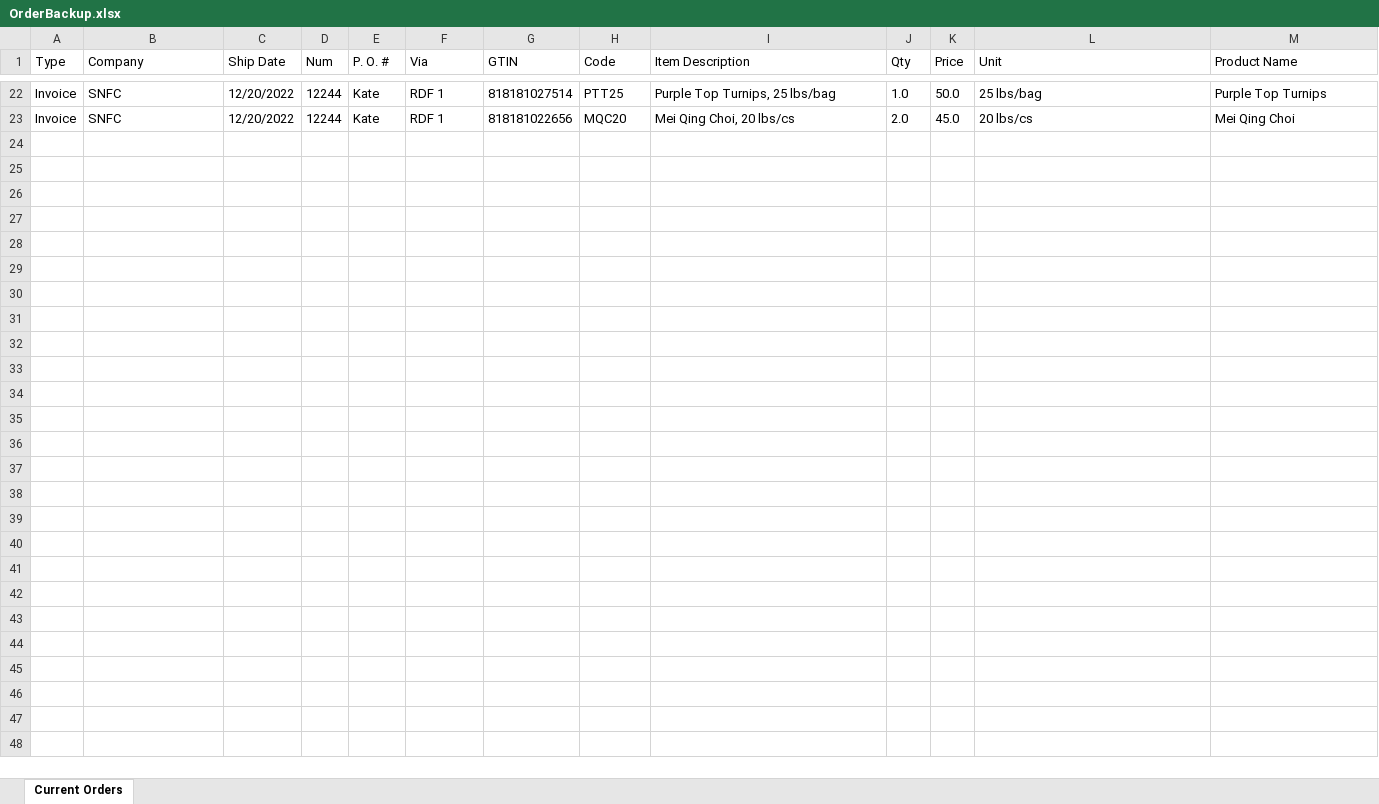
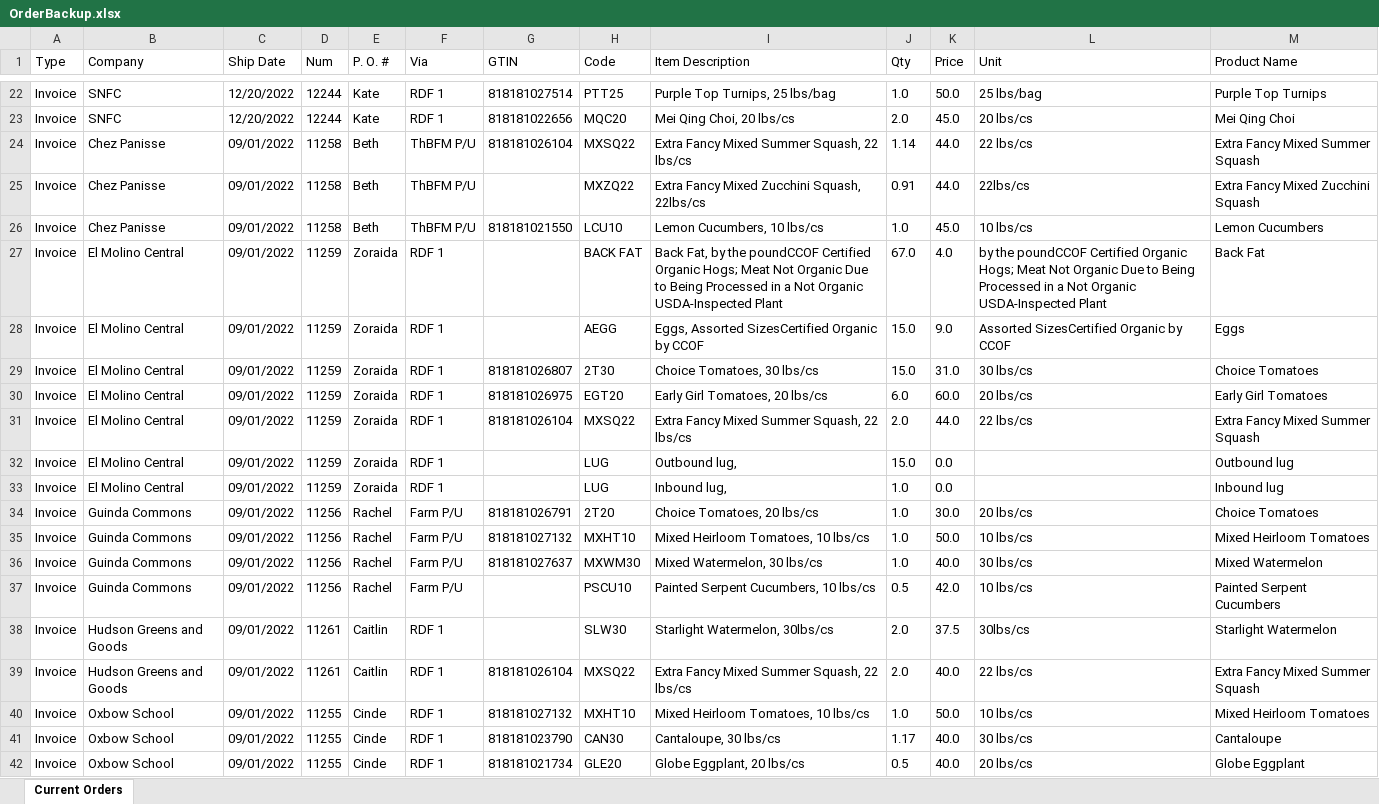
Before and after one commit to masun77/LabelMaker, an Excel workbook: resources/OrderBackup.xlsx, sheet Current Orders, drawn as a sheet; only a part is shown, gaps mark what is left out; values as stored, in another font and other column widths than the file's, no borders; the diff covers the shown part only; the diff names each change by its address in the sheet, - before the commit and + after, or states it on an @@ line.

```diff
--- a/resources/OrderBackup.xlsx (sheet Current Orders)
+++ b/resources/OrderBackup.xlsx (sheet Current Orders)
+row 24: Invoice | Chez Panisse | 09/01/2022 | 11258 | Beth | ThBFM P/U | 818181026104 | MXSQ22 | Extra Fancy Mixed Summer Squash, 22 lbs/cs | 1.14 | 44.0 | 22 lbs/cs | Extra Fancy Mixed Summer Squash
+row 25: Invoice | Chez Panisse | 09/01/2022 | 11258 | Beth | ThBFM P/U |  | MXZQ22 | Extra Fancy Mixed Zucchini Squash, 22lbs/cs | 0.91 | 44.0 | 22lbs/cs | Extra Fancy Mixed Zucchini Squash
+row 26: Invoice | Chez Panisse | 09/01/2022 | 11258 | Beth | ThBFM P/U | 818181021550 | LCU10 | Lemon Cucumbers, 10 lbs/cs | 1.0 | 45.0 | 10 lbs/cs | Lemon Cucumbers
+row 27: Invoice | El Molino Central | 09/01/2022 | 11259 | Zoraida | RDF 1 |  | BACK FAT | Back Fat, by the poundCCOF Certified Organic Hogs; Meat Not Organic Due to Being Processed in a Not Organic USDA-Inspected Plant | 67.0 | 4.0 | by the poundCCOF Certified Organic Hogs; Meat Not Organic Due to Being Processed in a Not Organic USDA-Inspected Plant | Back Fat
+row 28: Invoice | El Molino Central | 09/01/2022 | 11259 | Zoraida | RDF 1 |  | AEGG | Eggs, Assorted SizesCertified Organic by CCOF | 15.0 | 9.0 | Assorted SizesCertified Organic by CCOF | Eggs
+row 29: Invoice | El Molino Central | 09/01/2022 | 11259 | Zoraida | RDF 1 | 818181026807 | 2T30 | Choice Tomatoes, 30 lbs/cs | 15.0 | 31.0 | 30 lbs/cs | Choice Tomatoes
+row 30: Invoice | El Molino Central | 09/01/2022 | 11259 | Zoraida | RDF 1 | 818181026975 | EGT20 | Early Girl Tomatoes, 20 lbs/cs | 6.0 | 60.0 | 20 lbs/cs | Early Girl Tomatoes
+row 31: Invoice | El Molino Central | 09/01/2022 | 11259 | Zoraida | RDF 1 | 818181026104 | MXSQ22 | Extra Fancy Mixed Summer Squash, 22 lbs/cs | 2.0 | 44.0 | 22 lbs/cs | Extra Fancy Mixed Summer Squash
+row 32: Invoice | El Molino Central | 09/01/2022 | 11259 | Zoraida | RDF 1 |  | LUG | Outbound lug, | 15.0 | 0.0 |  | Outbound lug
+row 33: Invoice | El Molino Central | 09/01/2022 | 11259 | Zoraida | RDF 1 |  | LUG | Inbound lug, | 1.0 | 0.0 |  | Inbound lug
+row 34: Invoice | Guinda Commons | 09/01/2022 | 11256 | Rachel | Farm P/U | 818181026791 | 2T20 | Choice Tomatoes, 20 lbs/cs | 1.0 | 30.0 | 20 lbs/cs | Choice Tomatoes
+row 35: Invoice | Guinda Commons | 09/01/2022 | 11256 | Rachel | Farm P/U | 818181027132 | MXHT10 | Mixed Heirloom Tomatoes, 10 lbs/cs | 1.0 | 50.0 | 10 lbs/cs | Mixed Heirloom Tomatoes
+row 36: Invoice | Guinda Commons | 09/01/2022 | 11256 | Rachel | Farm P/U | 818181027637 | MXWM30 | Mixed Watermelon, 30 lbs/cs | 1.0 | 40.0 | 30 lbs/cs | Mixed Watermelon
+row 37: Invoice | Guinda Commons | 09/01/2022 | 11256 | Rachel | Farm P/U |  | PSCU10 | Painted Serpent Cucumbers, 10 lbs/cs | 0.5 | 42.0 | 10 lbs/cs | Painted Serpent Cucumbers
+row 38: Invoice | Hudson Greens and Goods | 09/01/2022 | 11261 | Caitlin | RDF 1 |  | SLW30 | Starlight Watermelon, 30lbs/cs | 2.0 | 37.5 | 30lbs/cs | Starlight Watermelon
+row 39: Invoice | Hudson Greens and Goods | 09/01/2022 | 11261 | Caitlin | RDF 1 | 818181026104 | MXSQ22 | Extra Fancy Mixed Summer Squash, 22 lbs/cs | 2.0 | 40.0 | 22 lbs/cs | Extra Fancy Mixed Summer Squash
+row 40: Invoice | Oxbow School | 09/01/2022 | 11255 | Cinde | RDF 1 | 818181027132 | MXHT10 | Mixed Heirloom Tomatoes, 10 lbs/cs | 1.0 | 50.0 | 10 lbs/cs | Mixed Heirloom Tomatoes
+row 41: Invoice | Oxbow School | 09/01/2022 | 11255 | Cinde | RDF 1 | 818181023790 | CAN30 | Cantaloupe, 30 lbs/cs | 1.17 | 40.0 | 30 lbs/cs | Cantaloupe
+row 42: Invoice | Oxbow School | 09/01/2022 | 11255 | Cinde | RDF 1 | 818181021734 | GLE20 | Globe Eggplant, 20 lbs/cs | 0.5 | 40.0 | 20 lbs/cs | Globe Eggplant
```
Also changed, not shown: 8 added rows elsewhere in this sheet, 5 other files.
